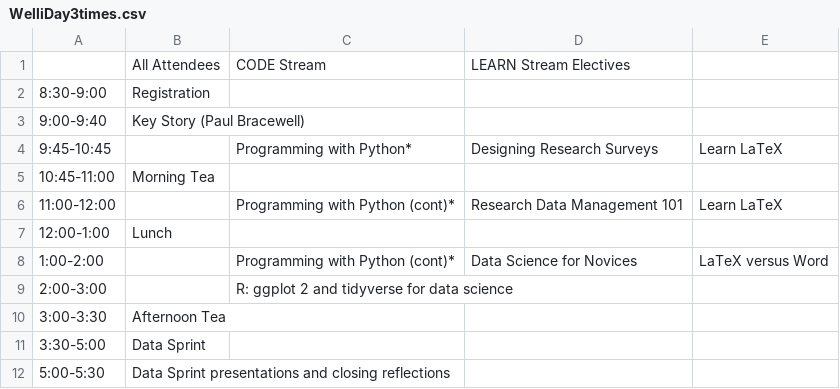
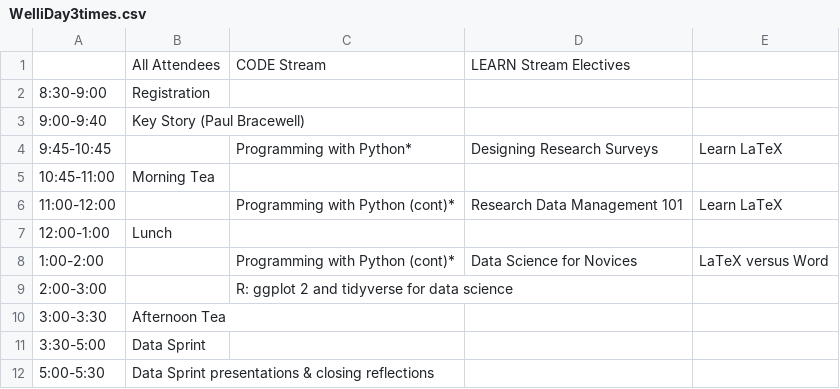
Before and after one commit to matty-plumski/resbaz2018, a CSV file: wellington/WelliDay3times.csv, drawn as a sheet.

```diff
--- a/wellington/WelliDay3times.csv
+++ b/wellington/WelliDay3times.csv
@@ -11,2 +11,2 @@
 3:30-5:00,Data Sprint,,,
-5:00-5:30,Data Sprint presentations and closing reflections,,,
+5:00-5:30,Data Sprint presentations & closing reflections,,,
```
Also changed, not shown: wellington/WelliDay1times.csv, wellington/WelliDay2times.csv.
